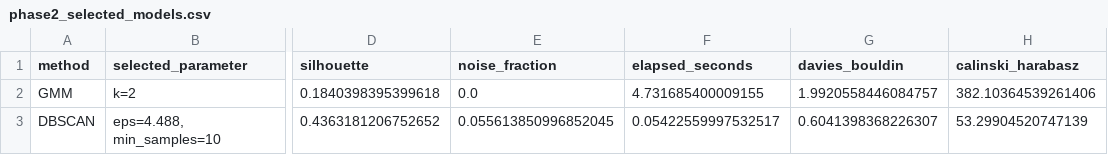
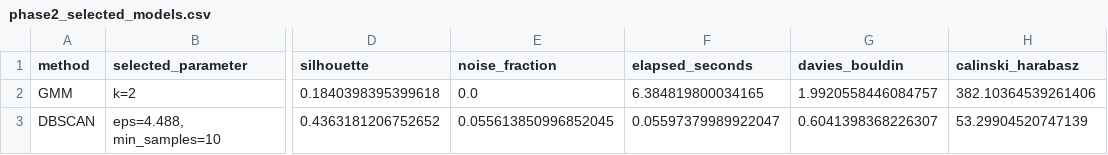
Before and after one commit to ZiroxTKL/EcoAcustic, a CSV file: outputs/phase2/phase2_selected_models.csv, drawn as a sheet; only a part is shown, gaps mark what is left out; the diff names each change by its address in the sheet, - before the commit and + after, or states it on an @@ line.

```diff
--- a/outputs/phase2/phase2_selected_models.csv
+++ b/outputs/phase2/phase2_selected_models.csv
-F2 (elapsed_seconds): 4.731685400009155
+F2 (elapsed_seconds): 6.384819800034165
-F3 (elapsed_seconds): 0.05422559997532517
+F3 (elapsed_seconds): 0.05597379989922047
```
Also changed, not shown: outputs/phase1/phase1_metrics.csv, outputs/phase2/phase2_dbscan_grid.csv, 56 other files.
